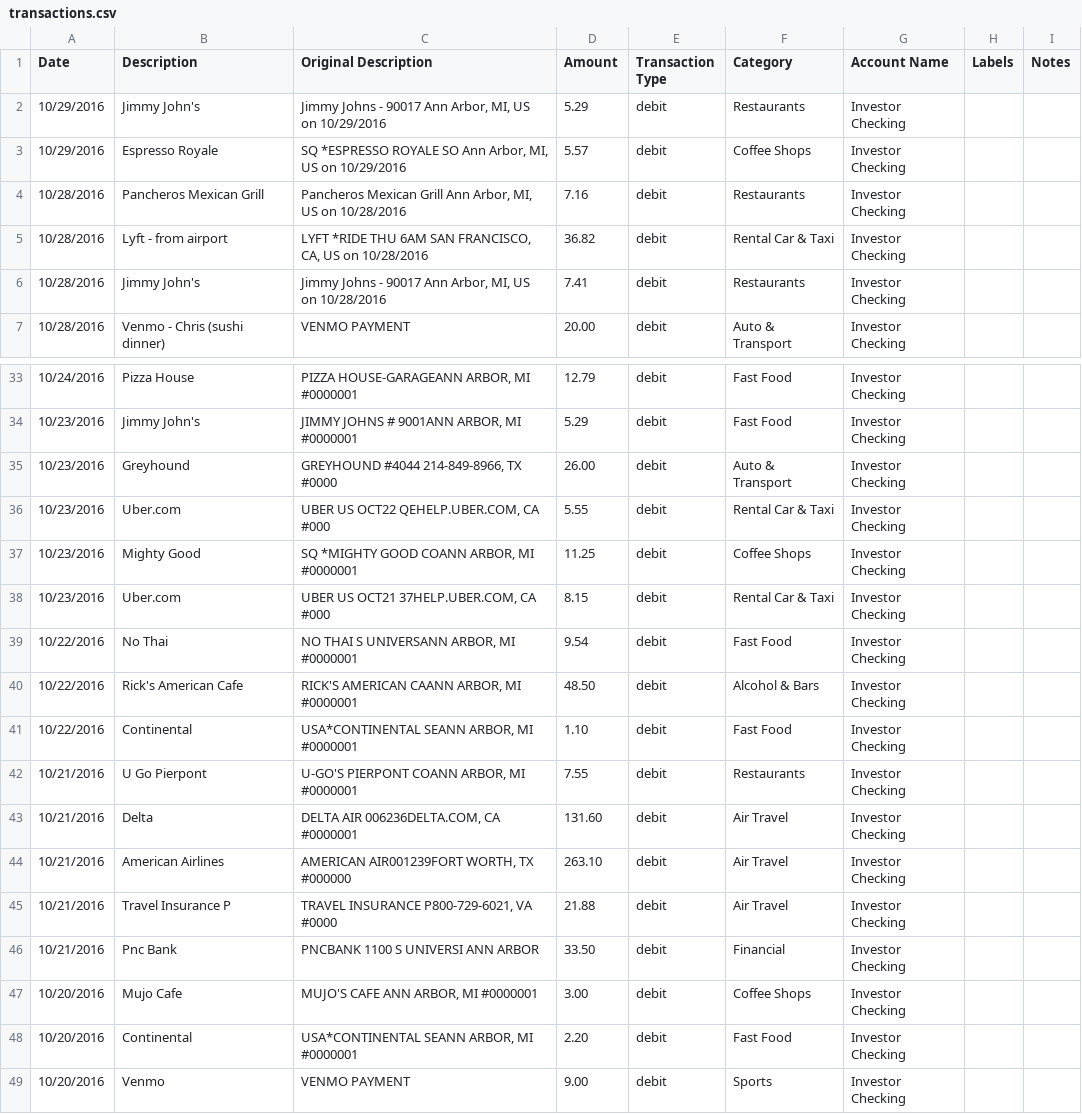
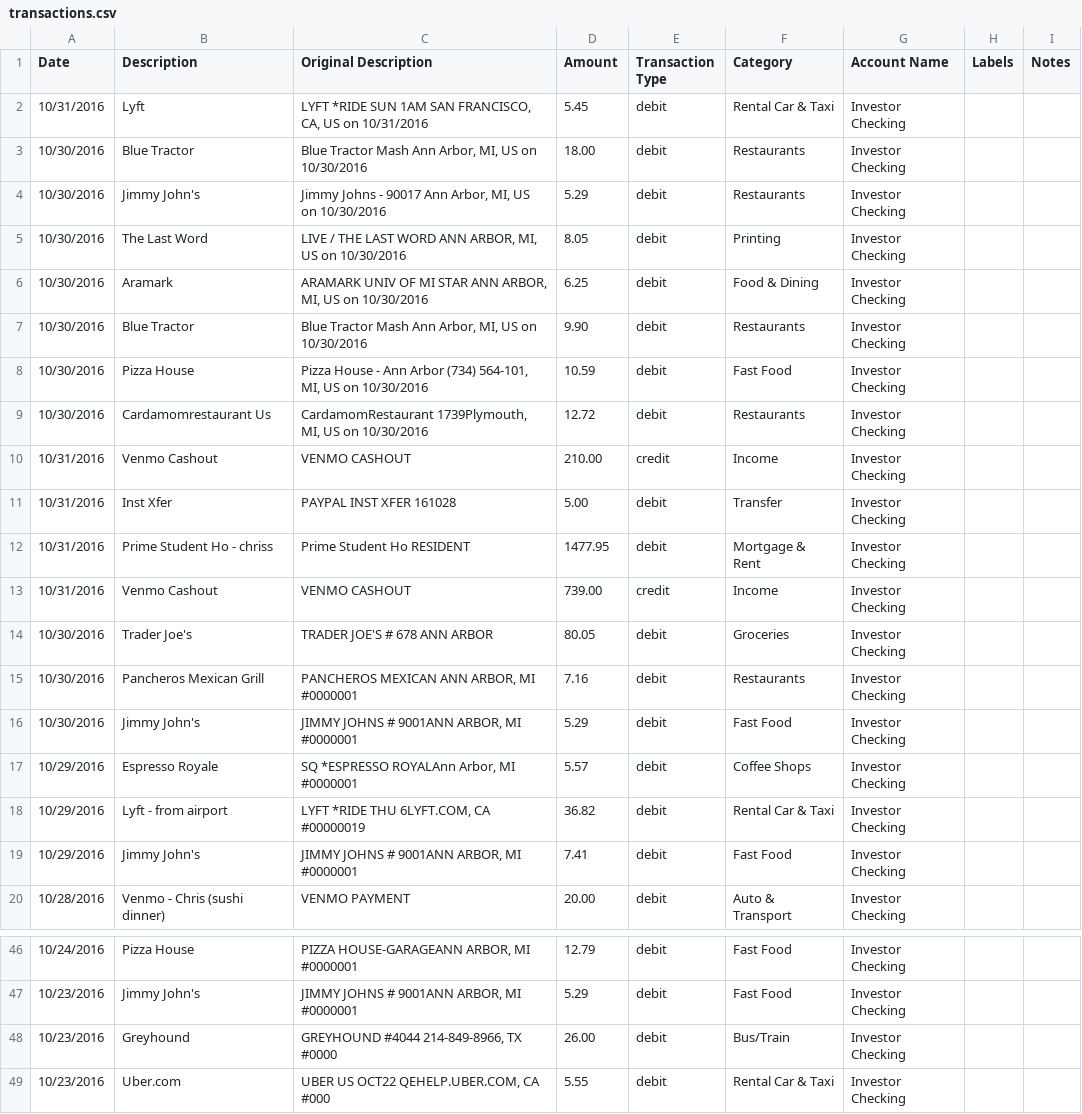
Before and after one commit to smaroukis/finance_app, a CSV file: transactions.csv, drawn as a sheet; only a part is shown, gaps mark what is left out; the shorter side is filled out with more unchanged rows.

Commit message:
added function to parse a df based on date, labels, cats, and description regexps

```diff
--- a/transactions.csv
+++ b/transactions.csv
@@ -1,7 +1,20 @@
 "Date","Description","Original Description","Amount","Transaction Type","Category","Account Name","Labels","Notes"
-"10/29/2016","Jimmy John's","Jimmy Johns - 90017 Ann Arbor, MI, US on 10/29/2016","5.29","debit","Restaurants","Investor Checking","",""
-"10/29/2016","Espresso Royale","SQ *ESPRESSO ROYALE SO Ann Arbor, MI, US on 10/29/2016","5.57","debit","Coffee Shops","Investor Checking","",""
-"10/28/2016","Pancheros Mexican Grill","Pancheros Mexican Grill Ann Arbor, MI, US on 10/28/2016","7.16","debit","Restaurants","Investor Checking","",""
-"10/28/2016","Lyft - from airport","LYFT *RIDE THU 6AM SAN FRANCISCO, CA, US on 10/28/2016","36.82","debit","Rental Car & Taxi","Investor Checking","",""
-"10/28/2016","Jimmy John's","Jimmy Johns - 90017 Ann Arbor, MI, US on 10/28/2016","7.41","debit","Restaurants","Investor Checking","",""
+"10/31/2016","Lyft","LYFT *RIDE SUN 1AM SAN FRANCISCO, CA, US on 10/31/2016","5.45","debit","Rental Car & Taxi","Investor Checking","",""
+"10/30/2016","Blue Tractor","Blue Tractor Mash Ann Arbor, MI, US on 10/30/2016","18.00","debit","Restaurants","Investor Checking","",""
+"10/30/2016","Jimmy John's","Jimmy Johns - 90017 Ann Arbor, MI, US on 10/30/2016","5.29","debit","Restaurants","Investor Checking","",""
+"10/30/2016","The Last Word","LIVE / THE LAST WORD ANN ARBOR, MI, US on 10/30/2016","8.05","debit","Printing","Investor Checking","",""
+"10/30/2016","Aramark","ARAMARK UNIV OF MI STAR ANN ARBOR, MI, US on 10/30/2016","6.25","debit","Food & Dining","Investor Checking","",""
+"10/30/2016","Blue Tractor","Blue Tractor Mash Ann Arbor, MI, US on 10/30/2016","9.90","debit","Restaurants","Investor Checking","",""
+"10/30/2016","Pizza House","Pizza House - Ann Arbor (734) 564-101, MI, US on 10/30/2016","10.59","debit","Fast Food","Investor Checking","",""
+"10/30/2016","Cardamomrestaurant Us","CardamomRestaurant 1739Plymouth, MI, US on 10/30/2016","12.72","debit","Restaurants","Investor Checking","",""
+"10/31/2016","Venmo Cashout","VENMO CASHOUT","210.00","credit","Income","Investor Checking","",""
+"10/31/2016","Inst Xfer","PAYPAL INST XFER 161028","5.00","debit","Transfer","Investor Checking","",""
+"10/31/2016","Prime Student Ho  - chriss","Prime Student Ho RESIDENT","1477.95","debit","Mortgage & Rent","Investor Checking","",""
+"10/31/2016","Venmo Cashout","VENMO CASHOUT","739.00","credit","Income","Investor Checking","",""
+"10/30/2016","Trader Joe's","TRADER JOE'S # 678 ANN ARBOR","80.05","debit","Groceries","Investor Checking","",""
+"10/30/2016","Pancheros Mexican Grill","PANCHEROS MEXICAN ANN ARBOR, MI #0000001","7.16","debit","Restaurants","Investor Checking","",""
+"10/30/2016","Jimmy John's","JIMMY JOHNS # 9001ANN ARBOR, MI #0000001","5.29","debit","Fast Food","Investor Checking","",""
+"10/29/2016","Espresso Royale","SQ *ESPRESSO ROYALAnn Arbor, MI #0000001","5.57","debit","Coffee Shops","Investor Checking","",""
+"10/29/2016","Lyft - from airport","LYFT *RIDE THU 6LYFT.COM, CA #00000019","36.82","debit","Rental Car & Taxi","Investor Checking","",""
+"10/29/2016","Jimmy John's","JIMMY JOHNS # 9001ANN ARBOR, MI #0000001","7.41","debit","Fast Food","Investor Checking","",""
 "10/28/2016","Venmo - Chris (sushi dinner)","VENMO PAYMENT","20.00","debit","Auto & Transport","Investor Checking","",""
@@ -34,3 +47,3 @@
 "10/23/2016","Jimmy John's","JIMMY JOHNS # 9001ANN ARBOR, MI #0000001","5.29","debit","Fast Food","Investor Checking","",""
-"10/23/2016","Greyhound","GREYHOUND #4044 214-849-8966, TX #0000","26.00","debit","Auto & Transport","Investor Checking","",""
+"10/23/2016","Greyhound","GREYHOUND #4044 214-849-8966, TX #0000","26.00","debit","Bus/Train","Investor Checking","",""
 "10/23/2016","Uber.com","UBER US OCT22 QEHELP.UBER.COM, CA #000","5.55","debit","Rental Car & Taxi","Investor Checking","",""
```
Also changed, not shown: 3 other files.
